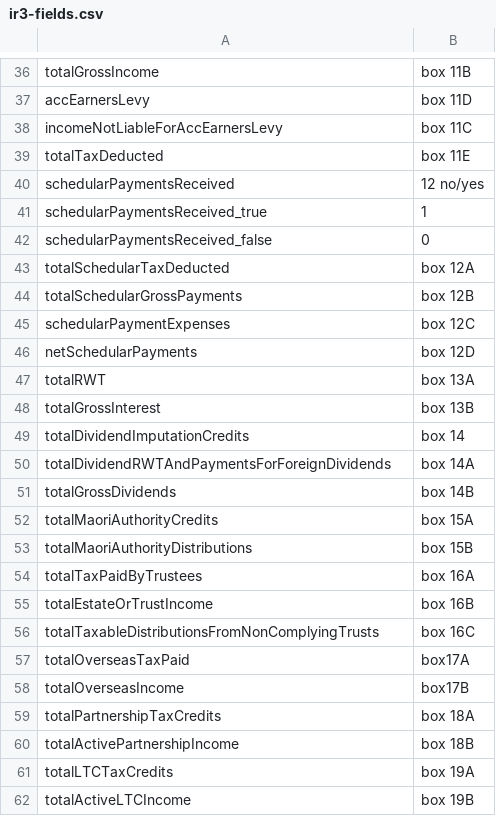
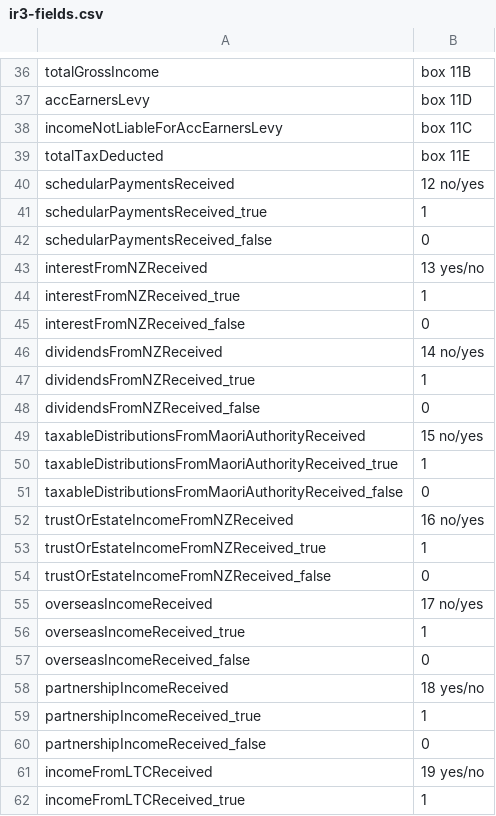
Before and after one commit to taxbeans/taxbeans, a CSV file: taxbeans-forms/src/main/resources/ir3-fields.csv, drawn as a sheet; only a part is shown, gaps mark what is left out; the shorter side is filled out with more unchanged rows; the diff covers the shown part only.

```diff
--- a/taxbeans-forms/src/main/resources/ir3-fields.csv
+++ b/taxbeans-forms/src/main/resources/ir3-fields.csv
@@ -42 +42,21 @@ schedularPaymentsReceived_true,1
 schedularPaymentsReceived_false,0
+interestFromNZReceived,13 yes/no
+interestFromNZReceived_true,1
+interestFromNZReceived_false,0
+dividendsFromNZReceived,14 no/yes
+dividendsFromNZReceived_true,1
+dividendsFromNZReceived_false,0
+taxableDistributionsFromMaoriAuthorityReceived,15 no/yes
+taxableDistributionsFromMaoriAuthorityReceived_true,1
+taxableDistributionsFromMaoriAuthorityReceived_false,0
+trustOrEstateIncomeFromNZReceived,16 no/yes
+trustOrEstateIncomeFromNZReceived_true,1
+trustOrEstateIncomeFromNZReceived_false,0
+overseasIncomeReceived,17 no/yes
+overseasIncomeReceived_true,1
+overseasIncomeReceived_false,0
+partnershipIncomeReceived,18 yes/no
+partnershipIncomeReceived_true,1
+partnershipIncomeReceived_false,0
+incomeFromLTCReceived,19 yes/no
+incomeFromLTCReceived_true,1
```
Also changed, not shown: 72 added rows elsewhere in this file, 6 other files.
